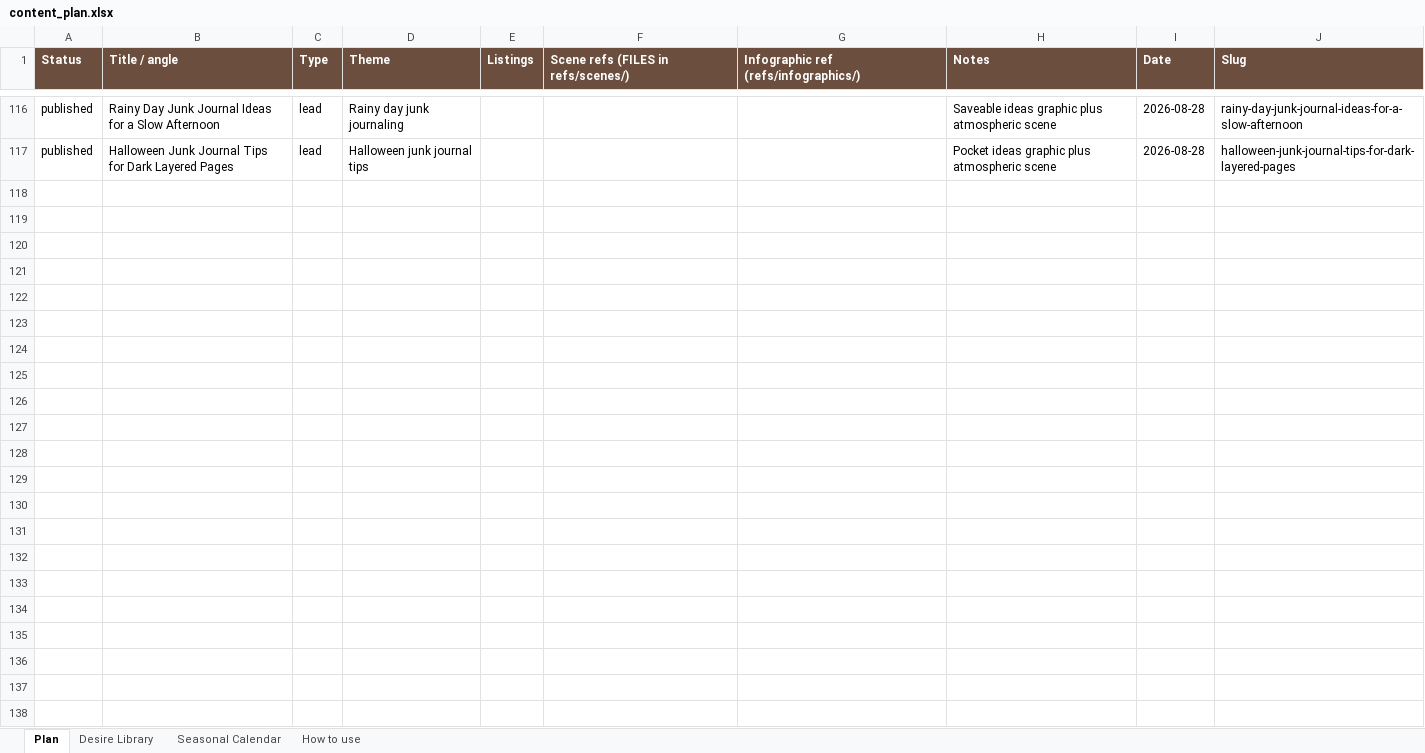
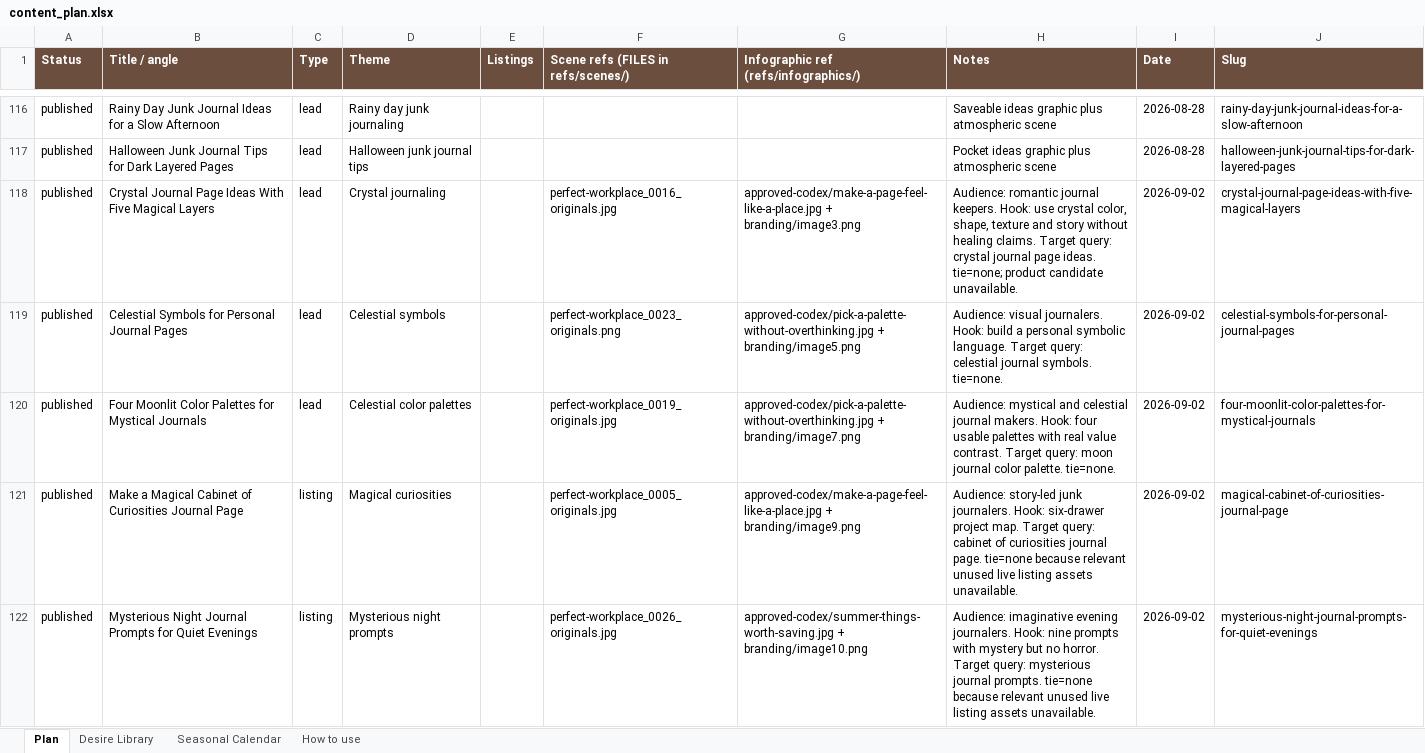
Before and after one commit to sentimentalicaetsy-spec/sentimentalica-site, an Excel workbook: content_plan.xlsx, sheet Plan, drawn as a sheet; only a part is shown, gaps mark what is left out; values as stored, in another font and other column widths than the file's, no borders; the diff names each change by its address in the sheet, - before the commit and + after, or states it on an @@ line.

Commit message:
post: magic crystals and celestial journal series

```diff
--- a/content_plan.xlsx (sheet Plan)
+++ b/content_plan.xlsx (sheet Plan)
+row 118: published | Crystal Journal Page Ideas With Five Magical Layers | lead | Crystal journaling |  | perfect-workplace_0016_originals.jpg | approved-codex/make-a-page-feel-like-a-place.jpg + branding/image3.png | Audience: romantic journal keepers. Hook: use crystal color, shape, texture and story without healing claims. Target query: crystal journal page ideas. tie=none; product candidate unavailable. | 2026-09-02 | crystal-journal-page-ideas-with-five-magical-layers
+row 119: published | Celestial Symbols for Personal Journal Pages | lead | Celestial symbols |  | perfect-workplace_0023_originals.png | approved-codex/pick-a-palette-without-overthinking.jpg + branding/image5.png | Audience: visual journalers. Hook: build a personal symbolic language. Target query: celestial journal symbols. tie=none. | 2026-09-02 | celestial-symbols-for-personal-journal-pages
+row 120: published | Four Moonlit Color Palettes for Mystical Journals | lead | Celestial color palettes |  | perfect-workplace_0019_originals.jpg | approved-codex/pick-a-palette-without-overthinking.jpg + branding/image7.png | Audience: mystical and celestial journal makers. Hook: four usable palettes with real value contrast. Target query: moon journal color palette. tie=none. | 2026-09-02 | four-moonlit-color-palettes-for-mystical-journals
+row 121: published | Make a Magical Cabinet of Curiosities Journal Page | listing | Magical curiosities |  | perfect-workplace_0005_originals.jpg | approved-codex/make-a-page-feel-like-a-place.jpg + branding/image9.png | Audience: story-led junk journalers. Hook: six-drawer project map. Target query: cabinet of curiosities journal page. tie=none because relevant unused live listing assets unavailable. | 2026-09-02 | magical-cabinet-of-curiosities-journal-page
+row 122: published | Mysterious Night Journal Prompts for Quiet Evenings | listing | Mysterious night prompts |  | perfect-workplace_0026_originals.jpg | approved-codex/summer-things-worth-saving.jpg + branding/image10.png | Audience: imaginative evening journalers. Hook: nine prompts with mystery but no horror. Target query: mysterious journal prompts. tie=none because relevant unused live listing assets unavailable. | 2026-09-02 | mysterious-night-journal-prompts-for-quiet-evenings
```
Also changed, not shown: 17 other files.
